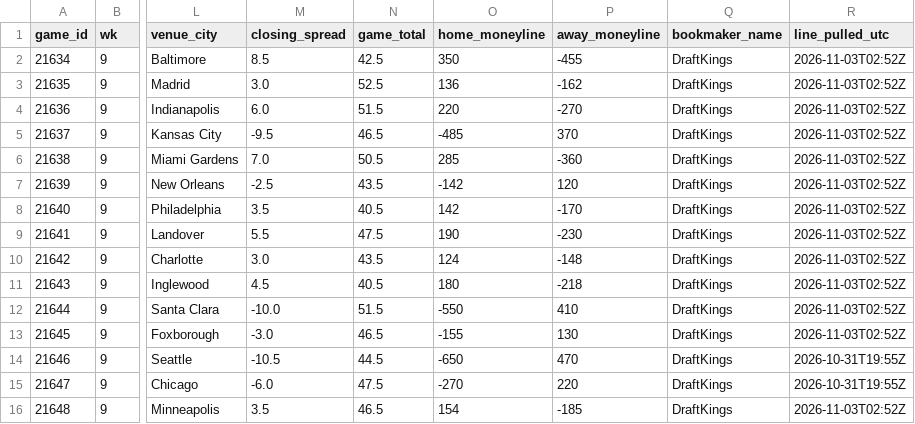
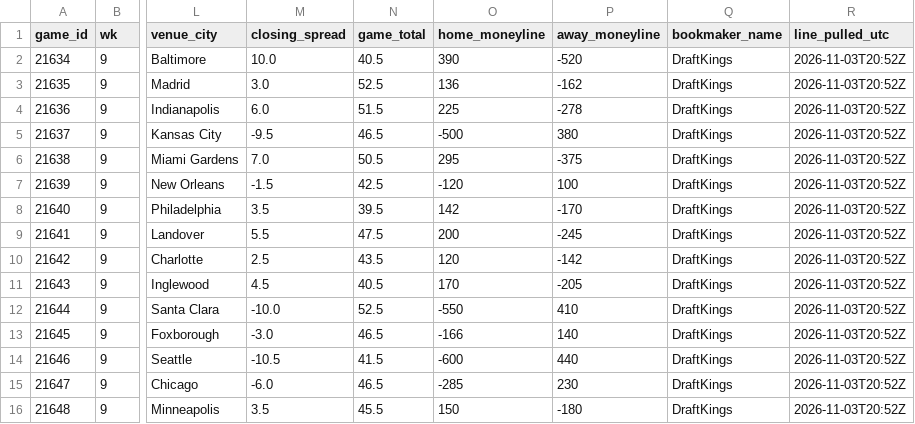
Before and after one commit to jameskroeker/nfl-betting-data-pipeline, a CSV file: data/weekly/2026_W9.csv, drawn as a sheet; only a part is shown, gaps mark what is left out; the diff names each change by its address in the sheet, - before the commit and + after, or states it on an @@ line.

```diff
--- a/data/weekly/2026_W9.csv
+++ b/data/weekly/2026_W9.csv
-M2 (closing_spread): 8.5
+M2 (closing_spread): 10.0
-N2 (game_total): 42.5
+N2 (game_total): 40.5
-O2 (home_moneyline): 350
+O2 (home_moneyline): 390
-P2 (away_moneyline): -455
+P2 (away_moneyline): -520
-R2:R13 (line_pulled_utc): 2026-11-03T02:52Z
+R2:R13 (line_pulled_utc): 2026-11-03T20:52Z
-O4 (home_moneyline): 220
+O4 (home_moneyline): 225
-P4 (away_moneyline): -270
+P4 (away_moneyline): -278
-O5 (home_moneyline): -485
+O5 (home_moneyline): -500
-P5 (away_moneyline): 370
+P5 (away_moneyline): 380
-O6 (home_moneyline): 285
+O6 (home_moneyline): 295
-P6 (away_moneyline): -360
+P6 (away_moneyline): -375
-M7 (closing_spread): -2.5
+M7 (closing_spread): -1.5
-N7 (game_total): 43.5
+N7 (game_total): 42.5
-O7 (home_moneyline): -142
+O7 (home_moneyline): -120
-P7 (away_moneyline): 120
+P7 (away_moneyline): 100
-N8 (game_total): 40.5
+N8 (game_total): 39.5
-O9 (home_moneyline): 190
+O9 (home_moneyline): 200
-P9 (away_moneyline): -230
+P9 (away_moneyline): -245
-M10 (closing_spread): 3.0
+M10 (closing_spread): 2.5
-O10 (home_moneyline): 124
+O10 (home_moneyline): 120
-P10 (away_moneyline): -148
+P10 (away_moneyline): -142
-O11 (home_moneyline): 180
+O11 (home_moneyline): 170
-P11 (away_moneyline): -218
+P11 (away_moneyline): -205
-N12 (game_total): 51.5
+N12 (game_total): 52.5
-O13 (home_moneyline): -155
+O13 (home_moneyline): -166
-P13 (away_moneyline): 130
+P13 (away_moneyline): 140
-N14 (game_total): 44.5
+N14 (game_total): 41.5
-O14 (home_moneyline): -650
+O14 (home_moneyline): -600
-P14 (away_moneyline): 470
+P14 (away_moneyline): 440
-R14:R15 (line_pulled_utc): 2026-10-31T19:55Z
+R14:R15 (line_pulled_utc): 2026-11-03T20:52Z
-N15 (game_total): 47.5
+N15 (game_total): 46.5
-O15 (home_moneyline): -270
+O15 (home_moneyline): -285
-P15 (away_moneyline): 220
+P15 (away_moneyline): 230
-N16 (game_total): 46.5
+N16 (game_total): 45.5
-O16 (home_moneyline): 154
+O16 (home_moneyline): 150
-P16 (away_moneyline): -185
+P16 (away_moneyline): -180
-R16 (line_pulled_utc): 2026-11-03T02:52Z
+R16 (line_pulled_utc): 2026-11-03T20:52Z
```
Also changed, not shown: data/lines_history/2026_W9.csv, data/weekly/2026_W8.csv, 1 other file.
